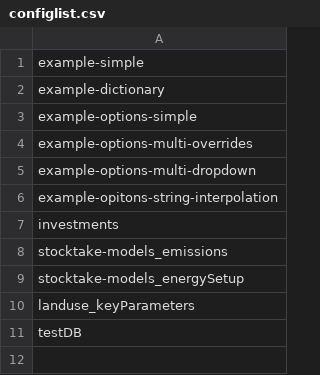
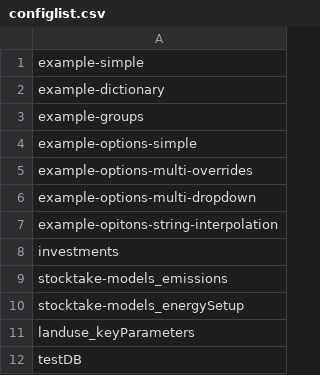
Before and after one commit to SensesProject/gems, a CSV file: public/configlist.csv, drawn as a sheet; the diff names each change by its address in the sheet, - before the commit and + after, or states it on an @@ line.

Commit message:
[Update] resolved #3 → example-groups

```diff
--- a/public/configlist.csv
+++ b/public/configlist.csv
+row 3: example-groups
```
Also changed, not shown: 2 other files.
